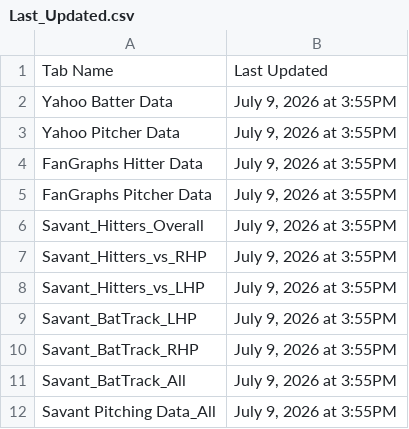
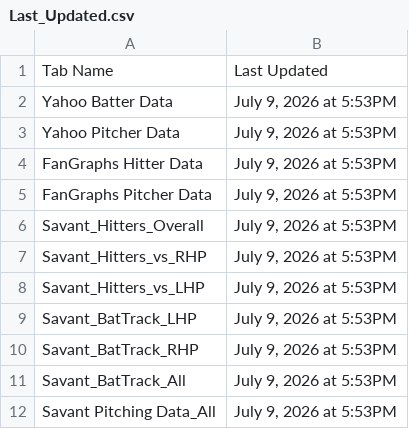
Before and after one commit to yosefu12/baseball-data-scraper, a CSV file: data/Last_Updated.csv, drawn as a sheet.

```diff
--- a/data/Last_Updated.csv
+++ b/data/Last_Updated.csv
@@ -1,12 +1,12 @@
 Tab Name,Last Updated
-Yahoo Batter Data,"July 9, 2026 at 3:55PM"
-Yahoo Pitcher Data,"July 9, 2026 at 3:55PM"
-FanGraphs Hitter Data,"July 9, 2026 at 3:55PM"
-FanGraphs Pitcher Data,"July 9, 2026 at 3:55PM"
-Savant_Hitters_Overall,"July 9, 2026 at 3:55PM"
-Savant_Hitters_vs_RHP,"July 9, 2026 at 3:55PM"
-Savant_Hitters_vs_LHP,"July 9, 2026 at 3:55PM"
-Savant_BatTrack_LHP,"July 9, 2026 at 3:55PM"
-Savant_BatTrack_RHP,"July 9, 2026 at 3:55PM"
-Savant_BatTrack_All,"July 9, 2026 at 3:55PM"
-Savant Pitching Data_All,"July 9, 2026 at 3:55PM"
+Yahoo Batter Data,"July 9, 2026 at 5:53PM"
+Yahoo Pitcher Data,"July 9, 2026 at 5:53PM"
+FanGraphs Hitter Data,"July 9, 2026 at 5:53PM"
+FanGraphs Pitcher Data,"July 9, 2026 at 5:53PM"
+Savant_Hitters_Overall,"July 9, 2026 at 5:53PM"
+Savant_Hitters_vs_RHP,"July 9, 2026 at 5:53PM"
+Savant_Hitters_vs_LHP,"July 9, 2026 at 5:53PM"
+Savant_BatTrack_LHP,"July 9, 2026 at 5:53PM"
+Savant_BatTrack_RHP,"July 9, 2026 at 5:53PM"
+Savant_BatTrack_All,"July 9, 2026 at 5:53PM"
+Savant Pitching Data_All,"July 9, 2026 at 5:53PM"
```
Also changed, not shown: data/Yahoo Batter Data.csv, data/Yahoo Pitcher Data.csv.
